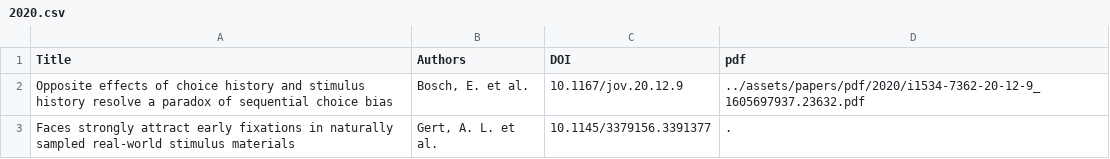
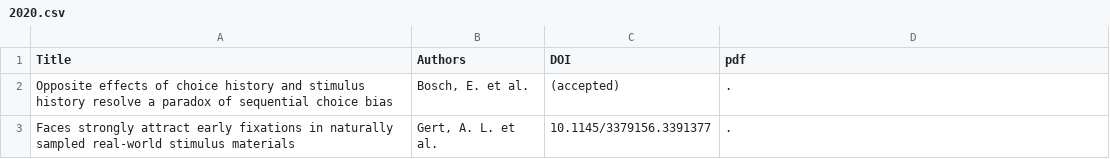
Before and after one commit to s-ccs/s-ccs.github.io, a CSV file: _assets/papers/2020.csv, drawn as a sheet.

```diff
--- a/_assets/papers/2020.csv
+++ b/_assets/papers/2020.csv
@@ -1,3 +1,3 @@
 Title;Authors;DOI;pdf
-Opposite effects of choice history and stimulus history resolve a paradox of sequential choice bias;Bosch, E. et al.;10.1167/jov.20.12.9;"../assets/papers/pdf/2020/i1534-7362-20-12-9_1605697937.23632.pdf"
+Opposite effects of choice history and stimulus history resolve a paradox of sequential choice bias;Bosch, E. et al.;(accepted);"."
 Faces strongly attract early fixations in naturally sampled real-world stimulus materials;Gert, A. L. et al.;10.1145/3379156.3391377;"."
```
Also changed, not shown: _assets/papers/2021.csv, 39 other files.
